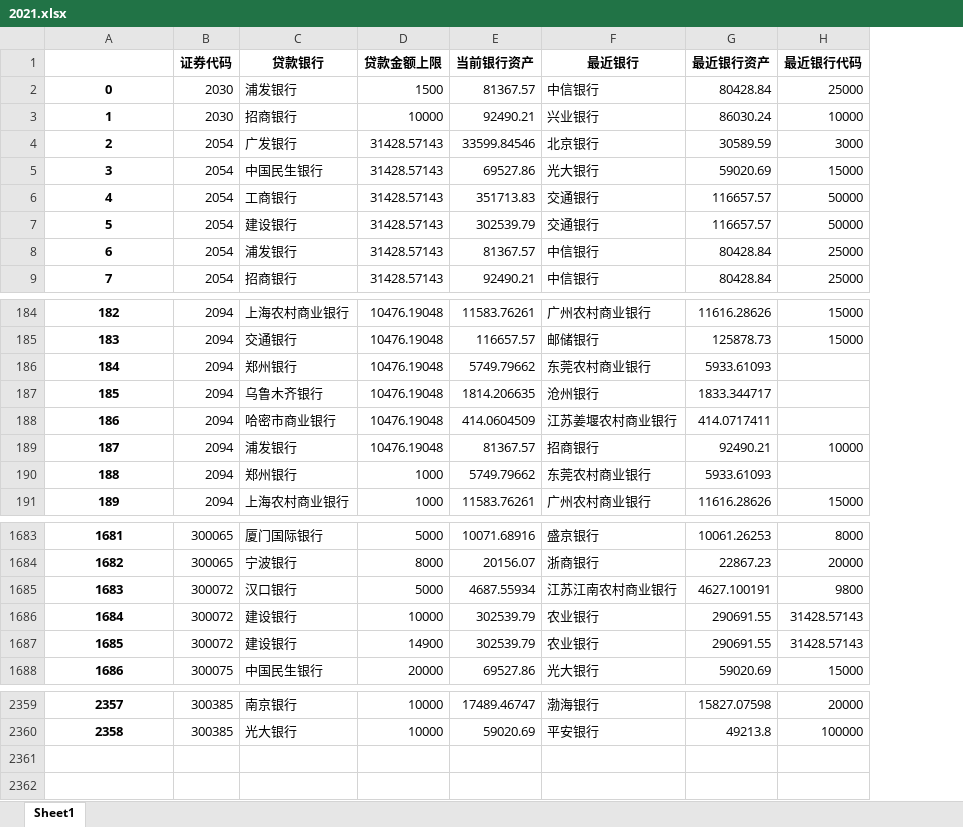
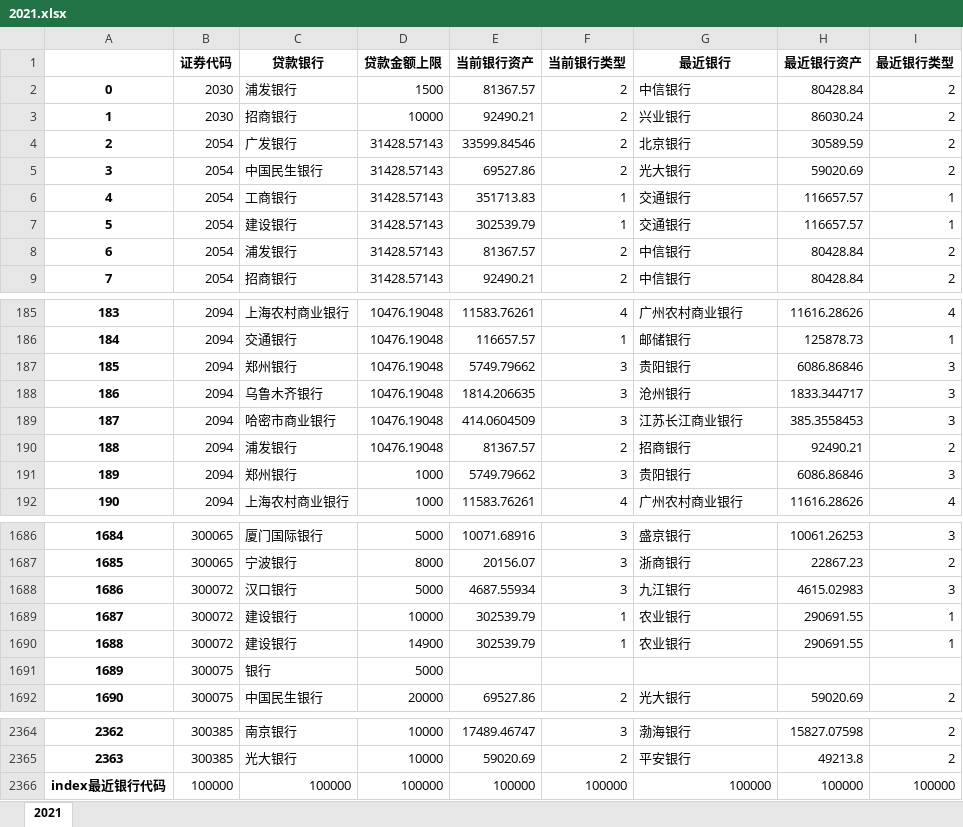
Before and after one commit to chenhaoaixuexi/excel_helper, an Excel workbook: output/2021.xlsx, sheet 2021, drawn as a sheet; only a part is shown, gaps mark what is left out; values as stored, in another font and other column widths than the file's, no borders; removed rows and columns are numbered as before the commit, all else as after; the diff covers the shown part only; the diff names each change by its address in the sheet, - before the commit and + after, or states it on an @@ line.

```diff
--- a/output/2021.xlsx (sheet 2021)
+++ b/output/2021.xlsx (sheet 2021)
-sheet tab: Sheet1
+sheet tab: 2021
+column F (当前银行类型), rows 2-9: 2 | 2 | 2 | 2 | 1 | 1 | 2 | 2; rows 185-192: 4 | 1 | 3 | 3 | 3 | 2 | 3 | 4; rows 1686-1690: 3 | 3 | 3 | 1 | 1; row 1692: 2; rows 2364-2365: 3 | 2
-column H (最近银行代码), rows 2-9: 25000 | 10000 | 3000 | 15000 | 50000 | 50000 | 25000 | 25000; rows 184-191: 15000 | 15000 |  |  |  | 10000 |  | 15000; rows 1683-1688: 8000 | 20000 | 9800 | 31428.57143 | 31428.57143 | 15000; rows 2359-2360: 20000 | 100000
+column I (最近银行类型), rows 2-9: 2 | 2 | 2 | 2 | 1 | 1 | 2 | 2; rows 185-192: 4 | 1 | 3 | 3 | 3 | 2 | 3 | 4; rows 1686-1690: 3 | 2 | 3 | 1 | 1; row 1692: 2; rows 2364-2365: 2 | 2
@@ column A renumbered between rows 110 and 2365 @@
-G187 (最近银行): 东莞农村商业银行
+G187 (最近银行): 贵阳银行
-H187 (最近银行资产): 5933.61093
+H187 (最近银行资产): 6086.86846
-G189 (最近银行): 江苏姜堰农村商业银行
+G189 (最近银行): 江苏长江商业银行
-H189 (最近银行资产): 414.0717411
+H189 (最近银行资产): 385.3558453
-G191 (最近银行): 东莞农村商业银行
+G191 (最近银行): 贵阳银行
-H191 (最近银行资产): 5933.61093
+H191 (最近银行资产): 6086.86846
-G1688 (最近银行): 江苏江南农村商业银行
+G1688 (最近银行): 九江银行
-H1688 (最近银行资产): 4627.100191
+H1688 (最近银行资产): 4615.02983
+row 1691: 1689 | 300075 | 银行 | 5000
+row 2366: index最近银行代码 | 100000 | 100000 | 100000 | 100000 | 100000 | 100000 | 100000 | 100000
```
Also changed, not shown: 4 added rows and 116 edited cells elsewhere in this sheet, output/2017.xlsx, output/2018.xlsx, 19 other files.
